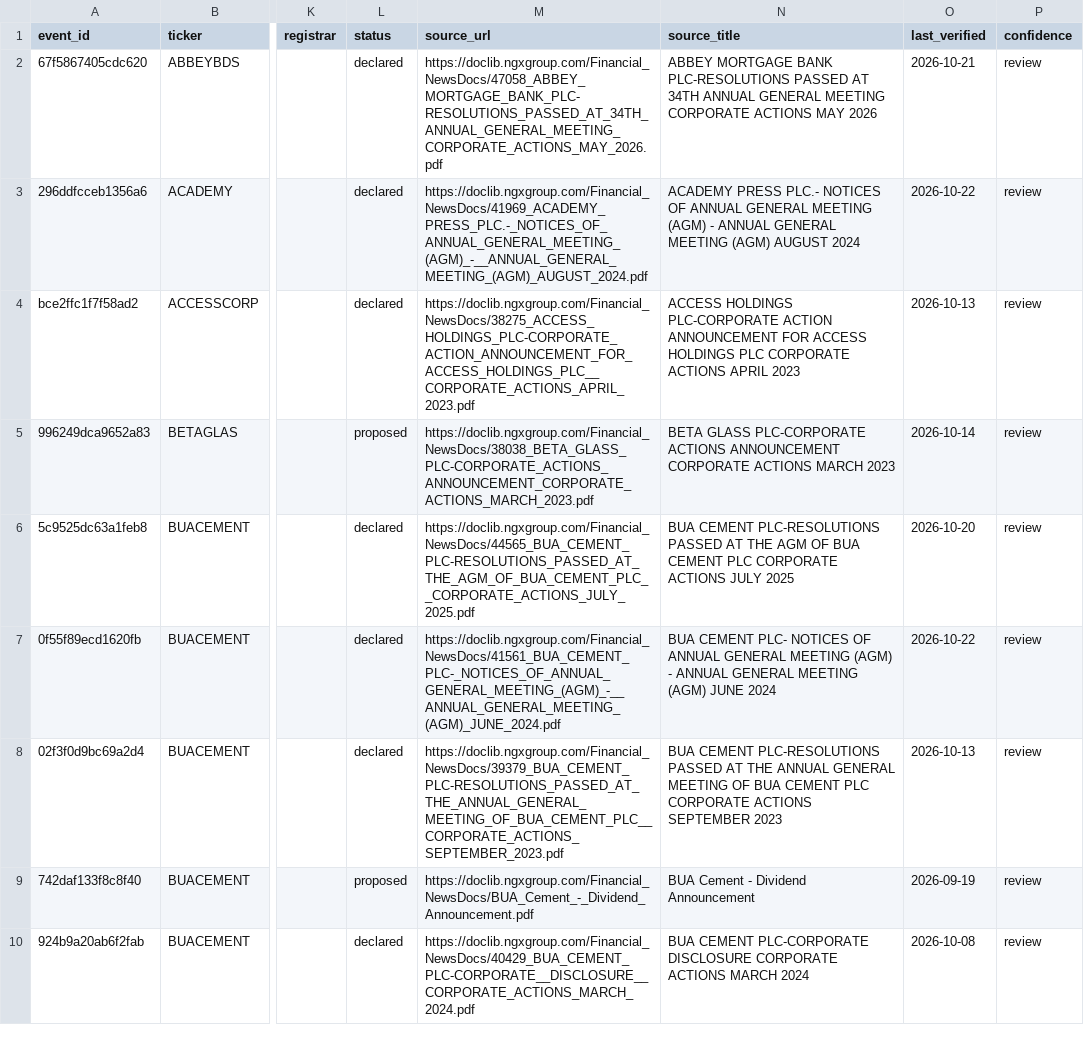
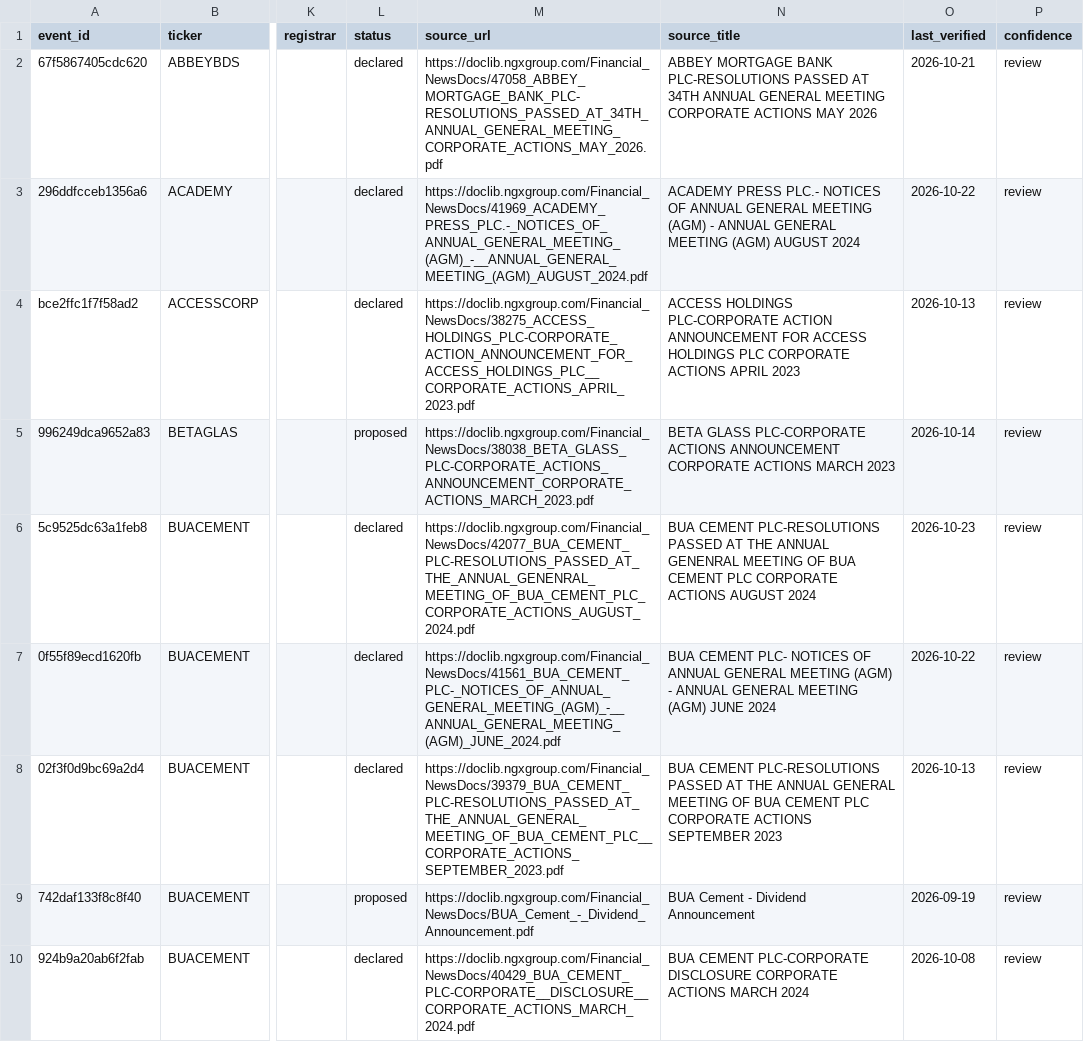
Before and after one commit to osargrrgrn/nairasheets-dividend-feed, a CSV file: docs/pending_dividends.csv, drawn as a sheet; only a part is shown, gaps mark what is left out; the diff covers the shown part only; the diff names each change by its address in the sheet, - before the commit and + after, or states it on an @@ line.

```diff
--- a/docs/pending_dividends.csv
+++ b/docs/pending_dividends.csv
-M6 (source_url): https://doclib.ngxgroup.com/Financial_NewsDocs/44565_BUA_CEMENT_PLC-RESOLUTIONS_PASSED_AT_THE_AGM_OF_BUA_CEMENT_PLC__CORPORATE_ACTIONS_JULY_2025.pdf
+M6 (source_url): https://doclib.ngxgroup.com/Financial_NewsDocs/42077_BUA_CEMENT_PLC-RESOLUTIONS_PASSED_AT_THE_ANNUAL_GENENRAL_MEETING_OF_BUA_CEMENT_PLC_CORPORATE_ACTIONS_AUGUST_2024.pdf
-N6 (source_title): …AT THE AGM OF BUA CEMENT PLC CORPORATE ACTIONS JULY 2025
+N6 (source_title): …AT THE ANNUAL GENENRAL MEETING OF BUA CEMENT PLC CORPORATE ACTIONS AUGUST 2024
-O6 (last_verified): 2026-10-20
+O6 (last_verified): 2026-10-23
```
Also changed, not shown: 2 added rows, 3 removed rows and 61 edited cells elsewhere in this file, docs/dividends.csv, 6 other files.
